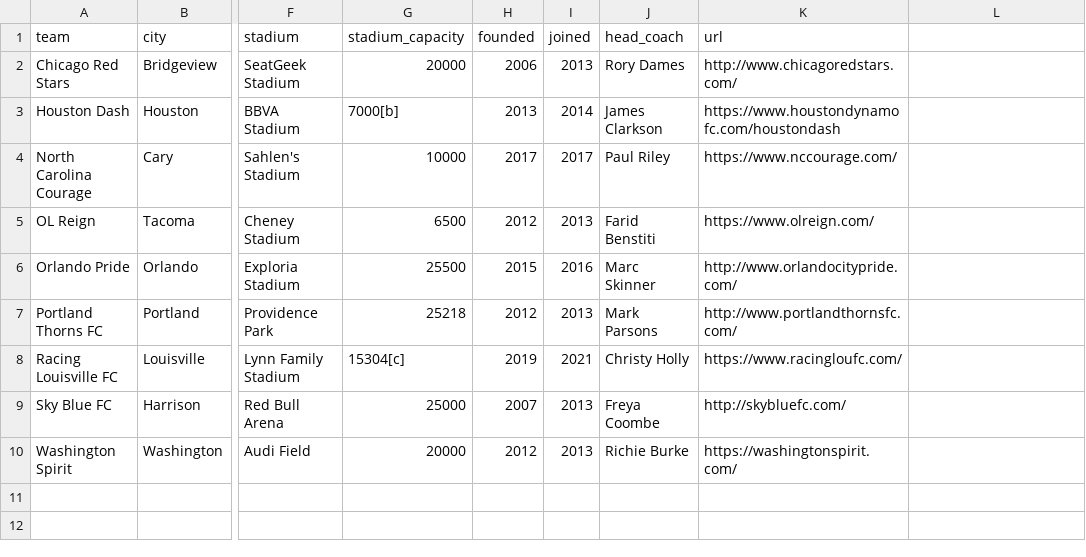
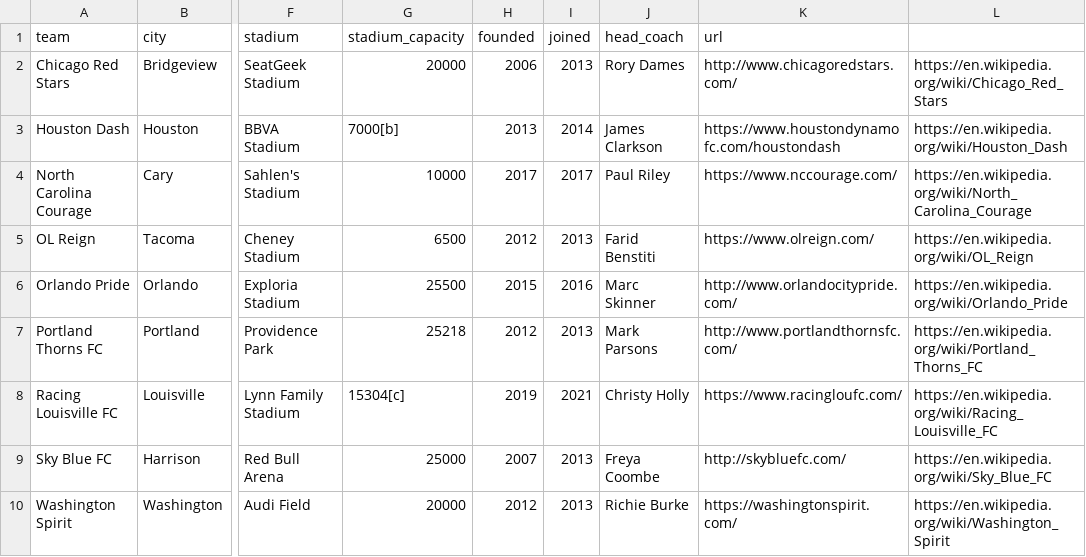
Before and after one commit to aaronrahman326/usa-soccer, a CSV file: nwsl.csv, drawn as a sheet; only a part is shown, gaps mark what is left out; the diff names each change by its address in the sheet, - before the commit and + after, or states it on an @@ line.

Commit message:
NWSL - add wikipedia URL

```diff
--- a/nwsl.csv
+++ b/nwsl.csv
-L2: (empty)
+L2: https://en.wikipedia.org/wiki/Chicago_Red_Stars
-L3: (empty)
+L3: https://en.wikipedia.org/wiki/Houston_Dash
-L4: (empty)
+L4: https://en.wikipedia.org/wiki/North_Carolina_Courage
-L5: (empty)
+L5: https://en.wikipedia.org/wiki/OL_Reign
-L6: (empty)
+L6: https://en.wikipedia.org/wiki/Orlando_Pride
-L7: (empty)
+L7: https://en.wikipedia.org/wiki/Portland_Thorns_FC
-L8: (empty)
+L8: https://en.wikipedia.org/wiki/Racing_Louisville_FC
-L9: (empty)
+L9: https://en.wikipedia.org/wiki/Sky_Blue_FC
-L10: (empty)
+L10: https://en.wikipedia.org/wiki/Washington_Spirit
```
